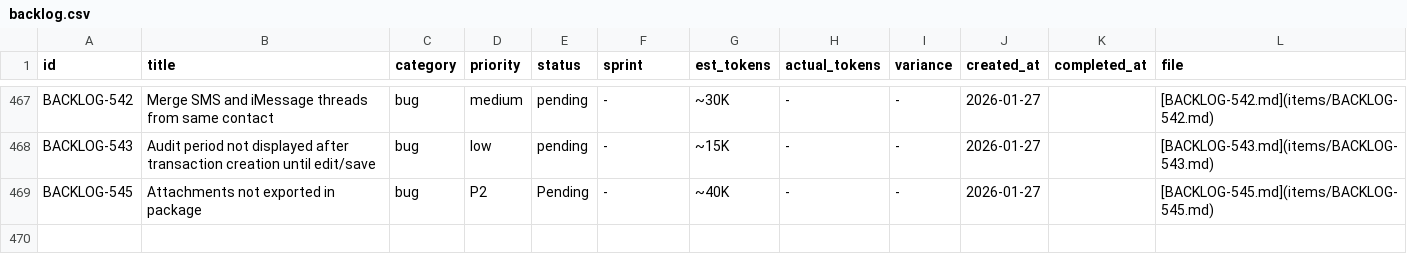
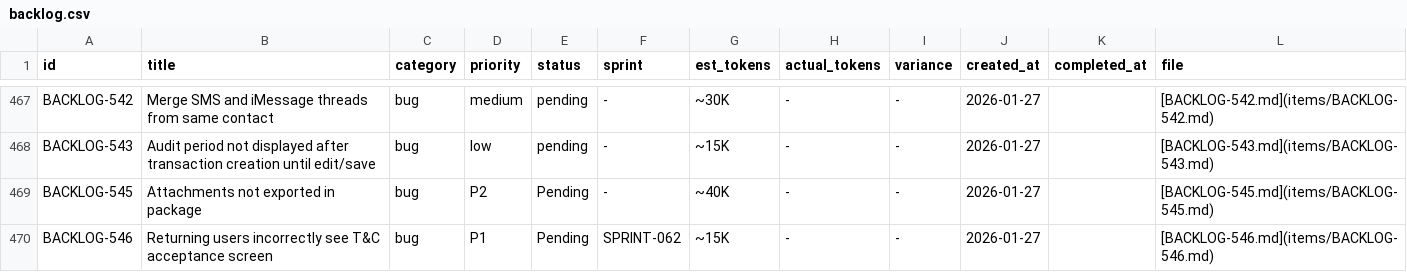
Before and after one commit to 5hdaniel/Mad, a CSV file: .claude/plans/backlog/data/backlog.csv, drawn as a sheet; only a part is shown, gaps mark what is left out; the diff names each change by its address in the sheet, - before the commit and + after, or states it on an @@ line.

```diff
--- a/.claude/plans/backlog/data/backlog.csv
+++ b/.claude/plans/backlog/data/backlog.csv
+row 470: BACKLOG-546 | Returning users incorrectly see T&C acceptance screen | bug | P1 | Pending | SPRINT-062 | ~15K | - | - | 2026-01-27 |  | [BACKLOG-546.md](items/BACKLOG-546.md)
```
Also changed, not shown: .claude/plans/backlog/data/changelog.csv, 8 other files.
